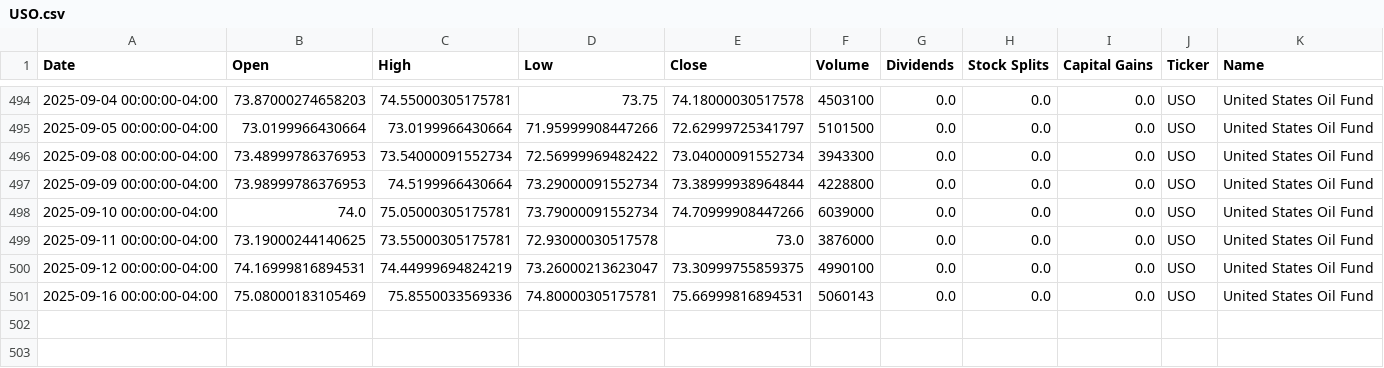
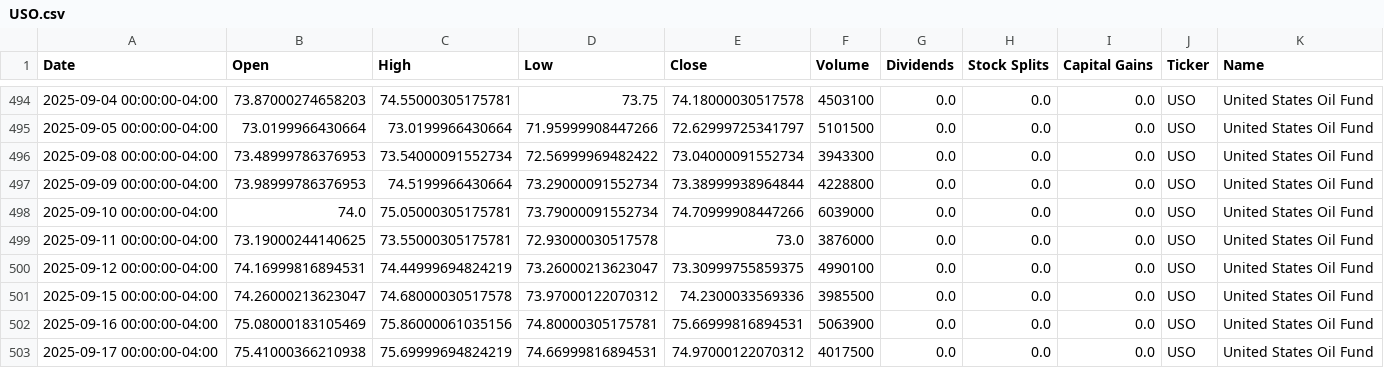
Before and after one commit to dylanmcd0/energy-analysis, a CSV file: data/financial/yfinance/USO.csv, drawn as a sheet; only a part is shown, gaps mark what is left out.

```diff
--- a/data/financial/yfinance/USO.csv
+++ b/data/financial/yfinance/USO.csv
@@ -500,2 +500,4 @@ Date,Open,High,Low,Close,Volume,Dividends,Stock Splits,Capital Gains,Ticker,Name
 2025-09-12 00:00:00-04:00,74.16999816894531,74.44999694824219,73.26000213623047,73.30999755859375,4990100,0.0,0.0,0.0,USO,United States Oil Fund
-2025-09-16 00:00:00-04:00,75.08000183105469,75.8550033569336,74.80000305175781,75.66999816894531,5060143,0.0,0.0,0.0,USO,United States Oil Fund
+2025-09-15 00:00:00-04:00,74.26000213623047,74.68000030517578,73.97000122070312,74.2300033569336,3985500,0.0,0.0,0.0,USO,United States Oil Fund
+2025-09-16 00:00:00-04:00,75.08000183105469,75.86000061035156,74.80000305175781,75.66999816894531,5063900,0.0,0.0,0.0,USO,United States Oil Fund
+2025-09-17 00:00:00-04:00,75.41000366210938,75.69999694824219,74.66999816894531,74.97000122070312,4017500,0.0,0.0,0.0,USO,United States Oil Fund
```
Also changed, not shown: data/financial/yfinance/CVX.csv, data/financial/yfinance/IYE.csv, 18 other files.
